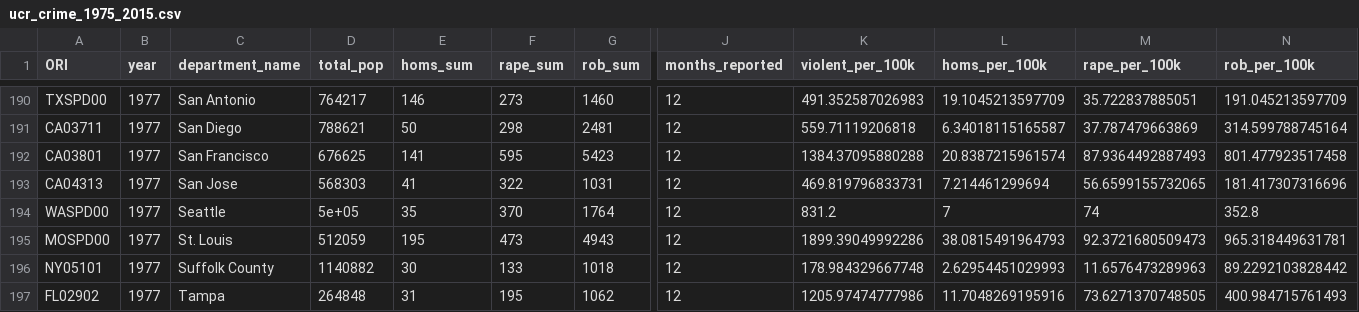
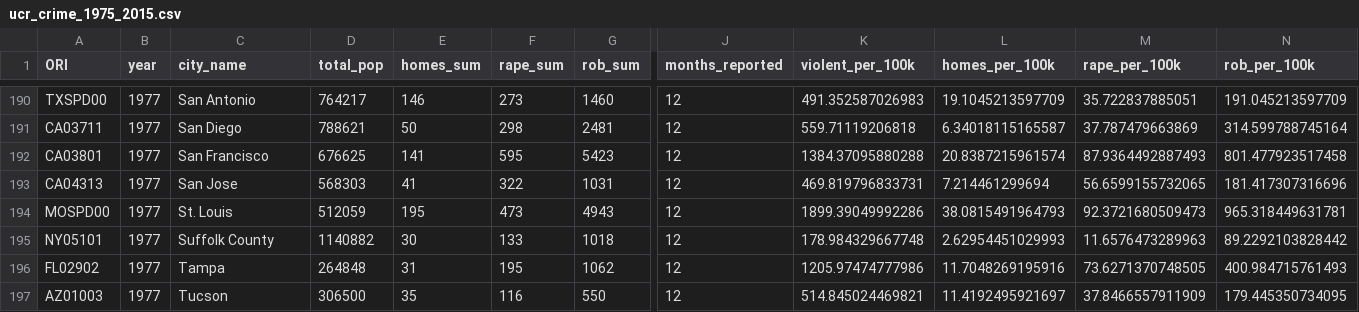
Before and after one commit to SloanG1/Major-U.S-City-Crime-Report, a CSV file: ucr_crime_1975_2015.csv, drawn as a sheet; only a part is shown, gaps mark what is left out; the shorter side is filled out with more unchanged rows; rows hold the shown columns only; the diff names each change by its address in the sheet, - before the commit and + after, or states it on an @@ line.

```diff
--- a/ucr_crime_1975_2015.csv
+++ b/ucr_crime_1975_2015.csv
-C1: department_name
+C1: city_name
-E1: homs_sum
+E1: homes_sum
-L1: homs_per_100k
+L1: homes_per_100k
-row 194: WASPD00 | 1977 | Seattle | 5e+05 | 35 | 370 | 1764 | 12 | 831.2 | 7 | 74 | 352.8
```
Also changed, not shown: Crime Report.csv, 1 other file.
